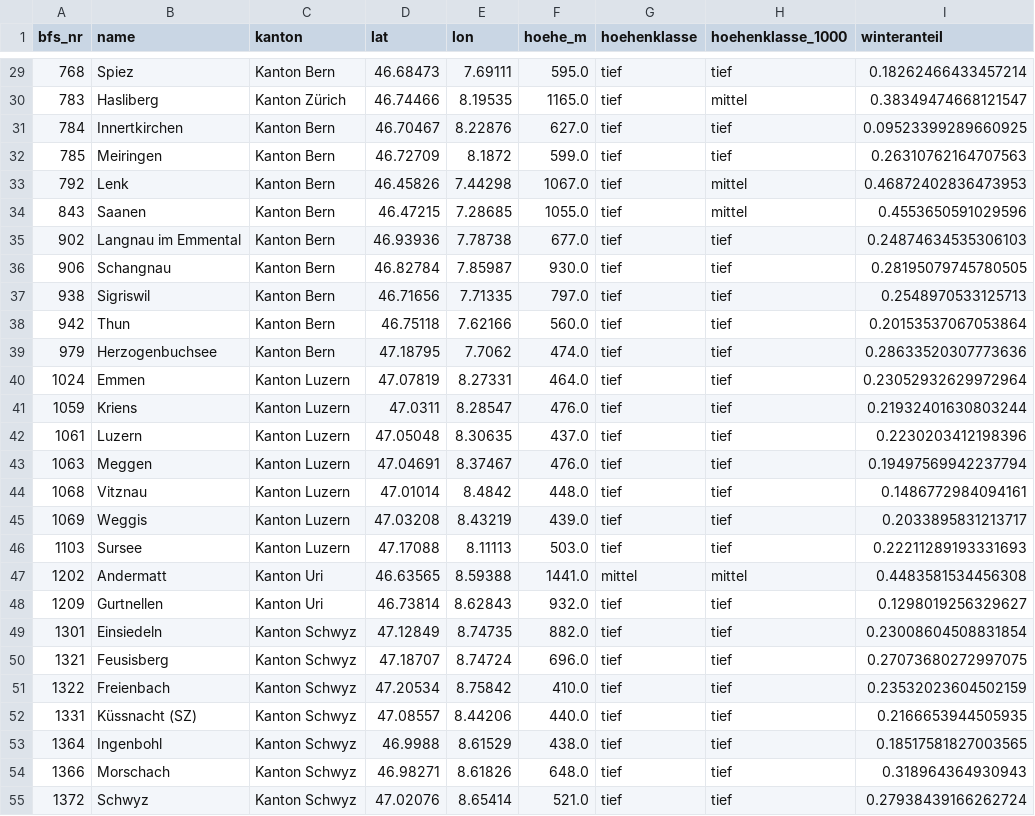
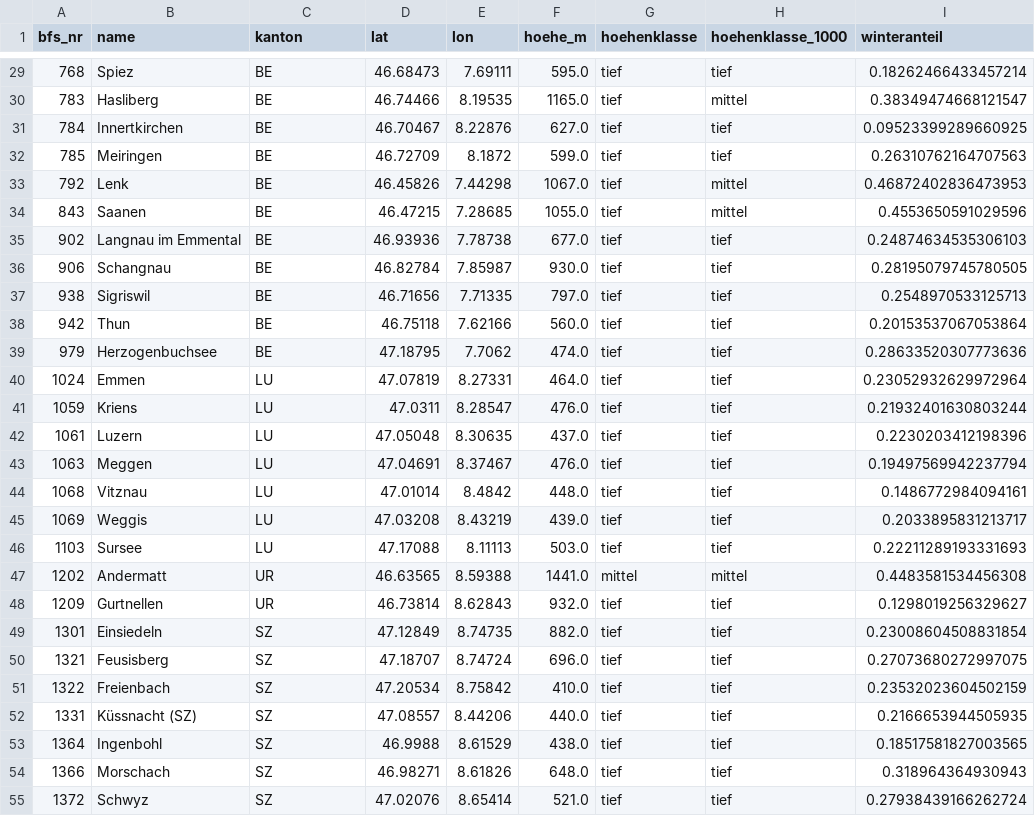
Before and after one commit to aakset/wintertourismus-schnee, a CSV file: data/processed/gemeinden.csv, drawn as a sheet; only a part is shown, gaps mark what is left out; the diff covers the shown part only; the diff names each change by its address in the sheet, - before the commit and + after, or states it on an @@ line.

```diff
--- a/data/processed/gemeinden.csv
+++ b/data/processed/gemeinden.csv
-C29 (kanton): Kanton Bern
+C29 (kanton): BE
-C30 (kanton): Kanton Zürich
+C30 (kanton): BE
-C31:C39 (kanton): Kanton Bern
+C31:C39 (kanton): BE
-C40:C46 (kanton): Kanton Luzern
+C40:C46 (kanton): LU
-C47:C48 (kanton): Kanton Uri
+C47:C48 (kanton): UR
-C49:C55 (kanton): Kanton Schwyz
+C49:C55 (kanton): SZ
```
Also changed, not shown: 159 edited cells elsewhere in this file, 6 other files.
